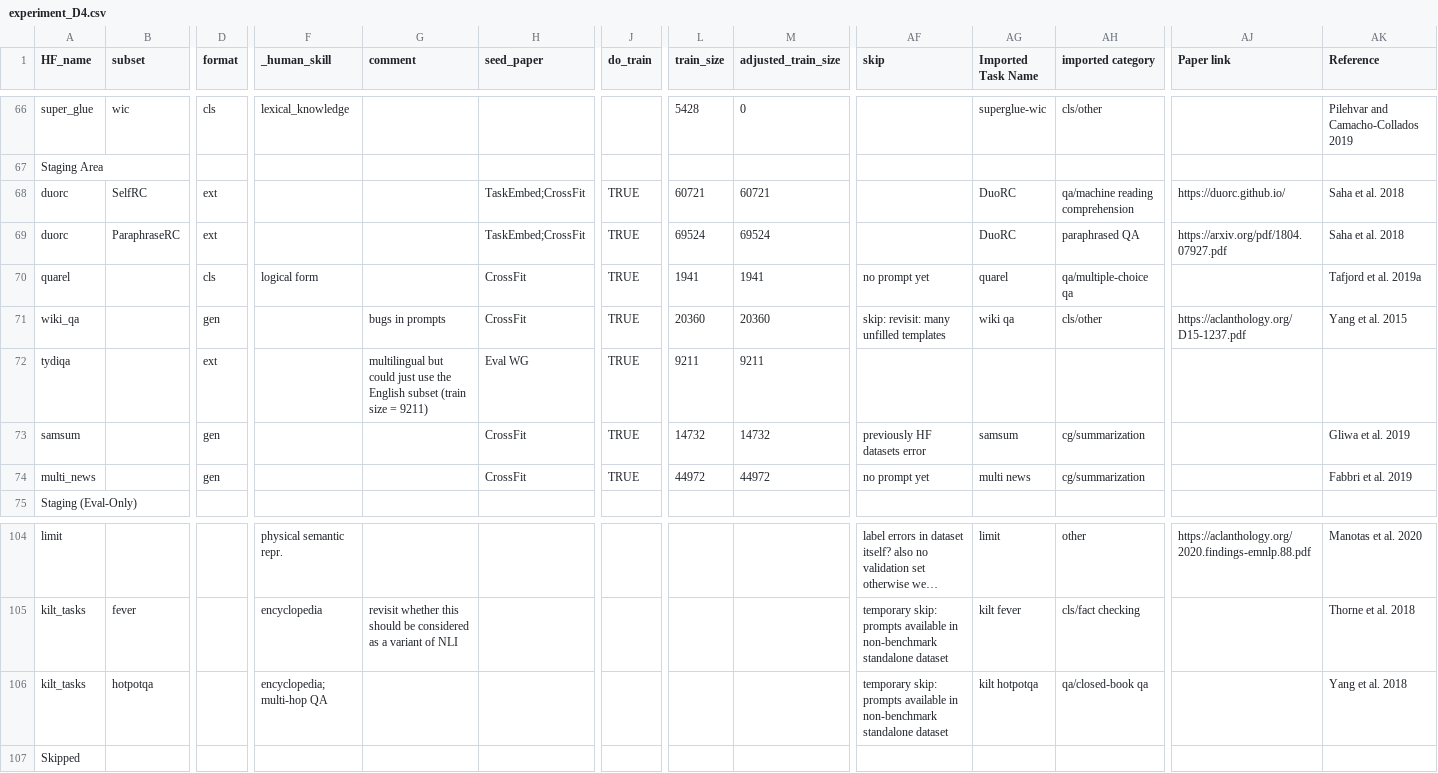
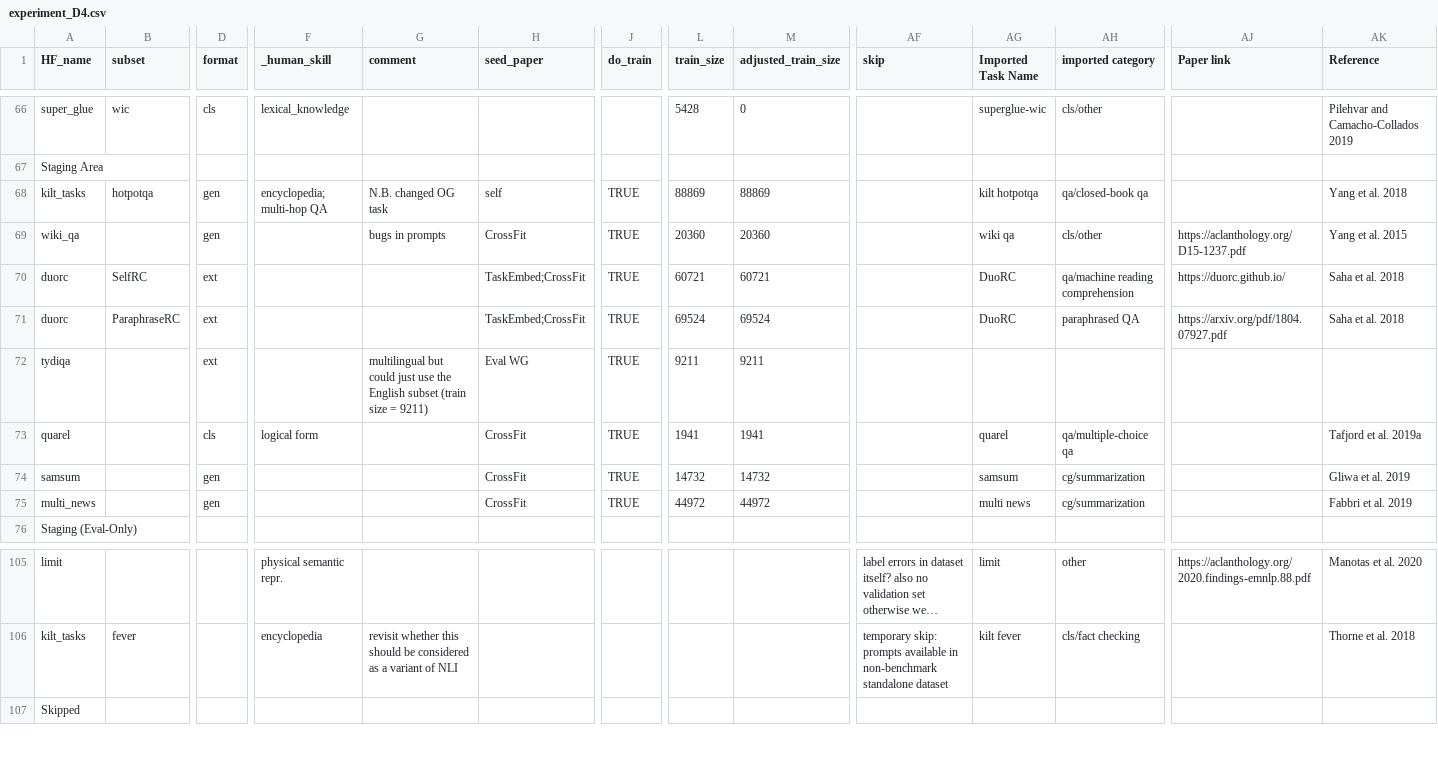
Before and after one commit to bigscience-workshop/promptsource, a CSV file: promptsource/seqio_tasks/experiment_D4.csv, drawn as a sheet; only a part is shown, gaps mark what is left out; long unchanged cells end in …; removed rows and columns are numbered as before the commit, all else as after; rows hold the shown columns only; the diff names each change by its address in the sheet, - before the commit and + after, or states it on an @@ line.

Commit message:
added kilt_tasks/hotpotqa as closed-book QA

```diff
--- a/promptsource/seqio_tasks/experiment_D4.csv
+++ b/promptsource/seqio_tasks/experiment_D4.csv
+row 68: kilt_tasks | hotpotqa | gen | encyclopedia; multi-hop QA | N.B. changed OG task | self | TRUE | 88869 | 88869 |  | kilt hotpotqa | qa/closed-book qa |  | Yang et al. 2018
+row 69: wiki_qa |  | gen |  | bugs in prompts | CrossFit | TRUE | 20360 | 20360 |  | wiki qa | cls/other | https://aclanthology.org/D15-1237.pdf | Yang et al. 2015
-row 70: quarel |  | cls | logical form |  | CrossFit | TRUE | 1941 | 1941 | no prompt yet | quarel | qa/multiple-choice qa |  | Tafjord et al. 2019a
-row 71: wiki_qa |  | gen |  | bugs in prompts | CrossFit | TRUE | 20360 | 20360 | skip: revisit: many unfilled templates | wiki qa | cls/other | https://aclanthology.org/D15-1237.pdf | Yang et al. 2015
+row 73: quarel |  | cls | logical form |  | CrossFit | TRUE | 1941 | 1941 |  | quarel | qa/multiple-choice qa |  | Tafjord et al. 2019a
-AF74 (skip): previously HF datasets error
+AF74 (skip): (empty)
-AF75 (skip): no prompt yet
+AF75 (skip): (empty)
-row 106: kilt_tasks | hotpotqa |  | encyclopedia; multi-hop QA |  |  |  |  |  | temporary skip: prompts available in non-benchmark standalone dataset | kilt hotpotqa | qa/closed-book qa |  | Yang et al. 2018
```
